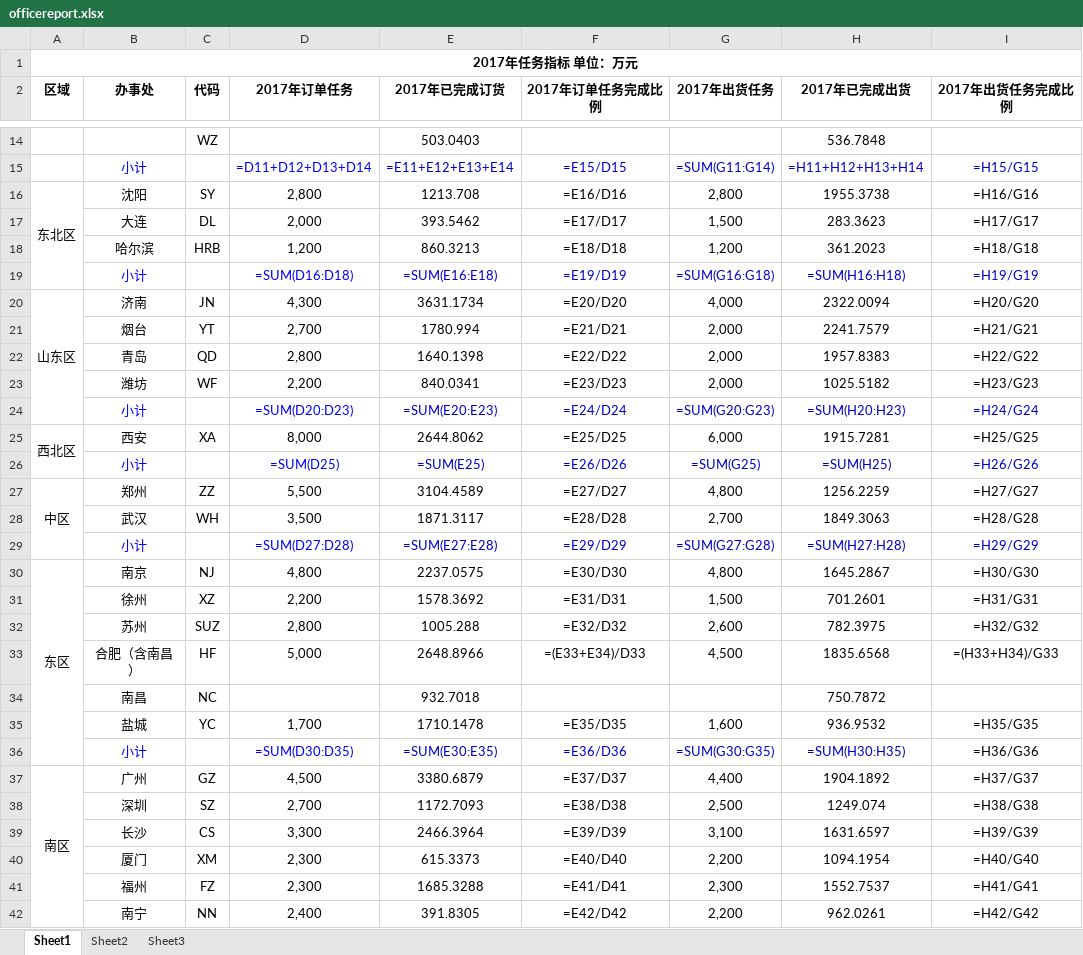
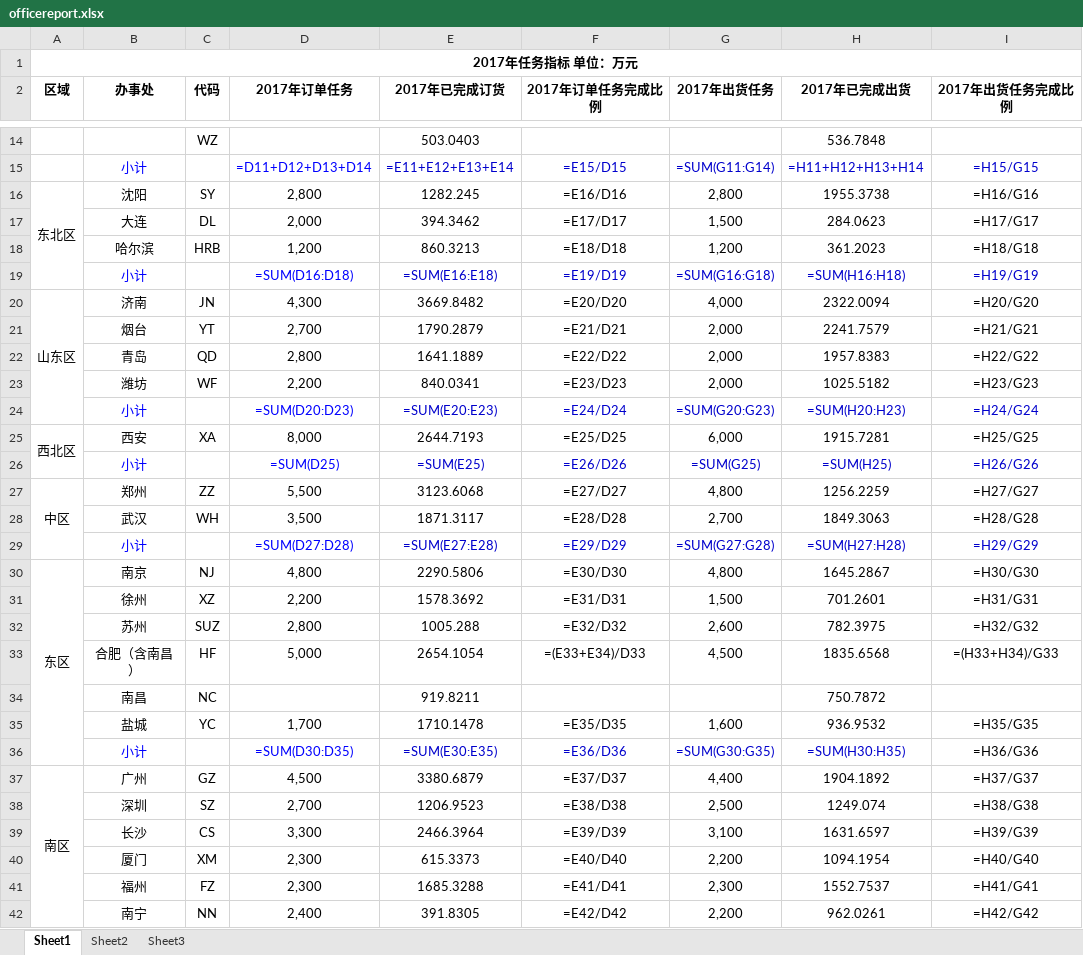
Before and after one commit to chumingjun79/Indent, an Excel workbook: excel/officereport.xlsx, sheet Sheet1, drawn as a sheet; only a part is shown, gaps mark what is left out; values as stored, in another font and other column widths than the file's, no borders; formulas without a stored value are shown as written; the diff covers the shown part only; the diff names each change by its address in the sheet, - before the commit and + after, or states it on an @@ line.

```diff
--- a/excel/officereport.xlsx (sheet Sheet1)
+++ b/excel/officereport.xlsx (sheet Sheet1)
-E16 (2017年已完成订货): 1213.708
+E16 (2017年已完成订货): 1282.245
-E17 (2017年已完成订货): 393.5462
+E17 (2017年已完成订货): 394.3462
-H17 (2017年已完成出货): 283.3623
+H17 (2017年已完成出货): 284.0623
-E20 (2017年已完成订货): 3631.1734
+E20 (2017年已完成订货): 3669.8482
-E21 (2017年已完成订货): 1780.994
+E21 (2017年已完成订货): 1790.2879
-E22 (2017年已完成订货): 1640.1398
+E22 (2017年已完成订货): 1641.1889
-E25 (2017年已完成订货): 2644.8062
+E25 (2017年已完成订货): 2644.7193
-E27 (2017年已完成订货): 3104.4589
+E27 (2017年已完成订货): 3123.6068
-E30 (2017年已完成订货): 2237.0575
+E30 (2017年已完成订货): 2290.5806
-E33 (2017年已完成订货): 2648.8966
+E33 (2017年已完成订货): 2654.1054
-E34 (2017年已完成订货): 932.7018
+E34 (2017年已完成订货): 919.8211
-E38 (2017年已完成订货): 1172.7093
+E38 (2017年已完成订货): 1206.9523
```
Also changed, not shown: 4 edited cells elsewhere in this sheet, excel/devicedetail.xlsx, excel/orderstatus.xlsx, 5 other files.
